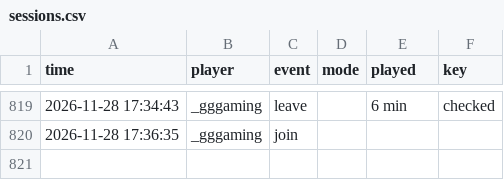
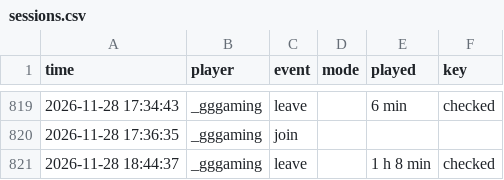
Before and after one commit to knuffiman/online-watch, a CSV file: sessions.csv, drawn as a sheet; only a part is shown, gaps mark what is left out; the diff names each change by its address in the sheet, - before the commit and + after, or states it on an @@ line.

```diff
--- a/sessions.csv
+++ b/sessions.csv
+row 821: 2026-11-28 18:44:37 | _gggaming | leave |  | 1 h 8 min | checked
```
Also changed, not shown: 1 other file.
